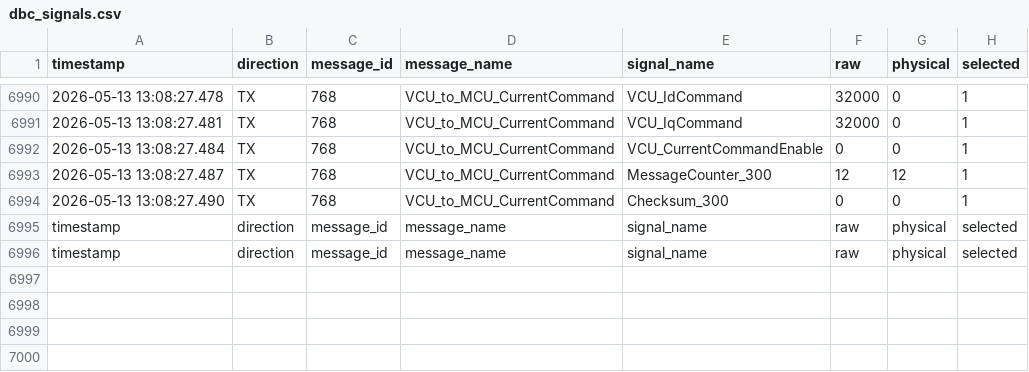
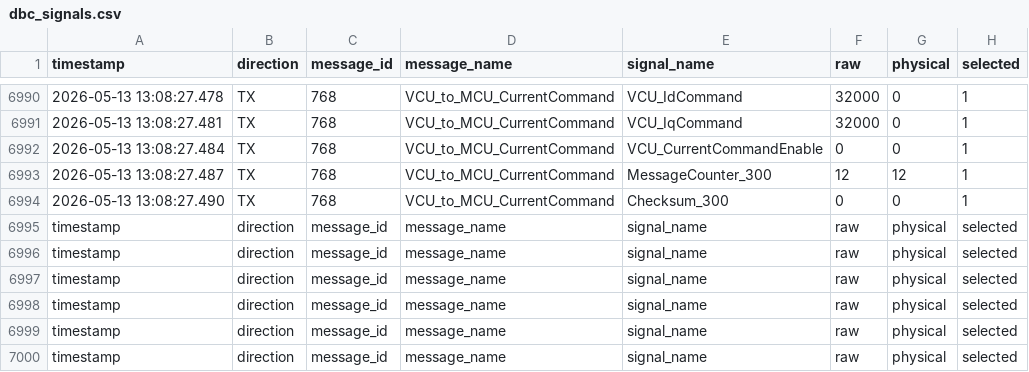
Before and after one commit to TopSerg/StandRumoteUI, a CSV file: server/dbc_signals.csv, drawn as a sheet; only a part is shown, gaps mark what is left out.

```diff
--- a/server/dbc_signals.csv
+++ b/server/dbc_signals.csv
@@ -6996 +6996,5 @@ timestamp;direction;message_id;message_name;signal_name;raw;physical;selected
 timestamp;direction;message_id;message_name;signal_name;raw;physical;selected
+timestamp;direction;message_id;message_name;signal_name;raw;physical;selected
+timestamp;direction;message_id;message_name;signal_name;raw;physical;selected
+timestamp;direction;message_id;message_name;signal_name;raw;physical;selected
+timestamp;direction;message_id;message_name;signal_name;raw;physical;selected
```
Also changed, not shown: 14 other files.
